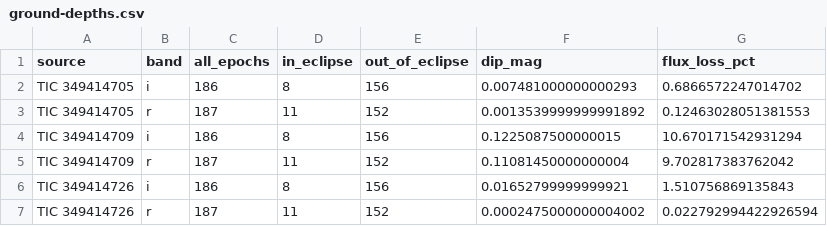
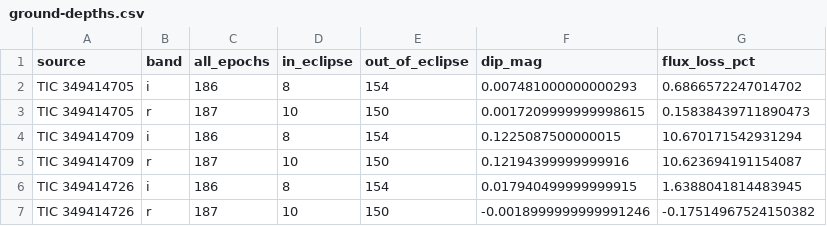
Before and after one commit to Dolcruz/science, a CSV file: physics/astronomy/tic-349414709/ground-depths.csv, drawn as a sheet.

```diff
--- a/physics/astronomy/tic-349414709/ground-depths.csv
+++ b/physics/astronomy/tic-349414709/ground-depths.csv
@@ -1,7 +1,7 @@
 source,band,all_epochs,in_eclipse,out_of_eclipse,dip_mag,flux_loss_pct
-TIC 349414705,i,186,8,156,0.007481000000000293,0.6866572247014702
-TIC 349414705,r,187,11,152,0.0013539999999991892,0.12463028051381553
-TIC 349414709,i,186,8,156,0.1225087500000015,10.670171542931294
-TIC 349414709,r,187,11,152,0.11081450000000004,9.702817383762042
-TIC 349414726,i,186,8,156,0.01652799999999921,1.510756869135843
-TIC 349414726,r,187,11,152,0.0002475000000004002,0.022792994422926594
+TIC 349414705,i,186,8,154,0.007481000000000293,0.6866572247014702
+TIC 349414705,r,187,10,150,0.0017209999999998615,0.15838439711890473
+TIC 349414709,i,186,8,154,0.1225087500000015,10.670171542931294
+TIC 349414709,r,187,10,150,0.12194399999999916,10.623694191154087
+TIC 349414726,i,186,8,154,0.017940499999999915,1.6388041814483945
+TIC 349414726,r,187,10,150,-0.0018999999999991246,-0.17514967524150382
```
Also changed, not shown: physics/astronomy/tic-349414709/bochum-curves.csv, 21 other files.
